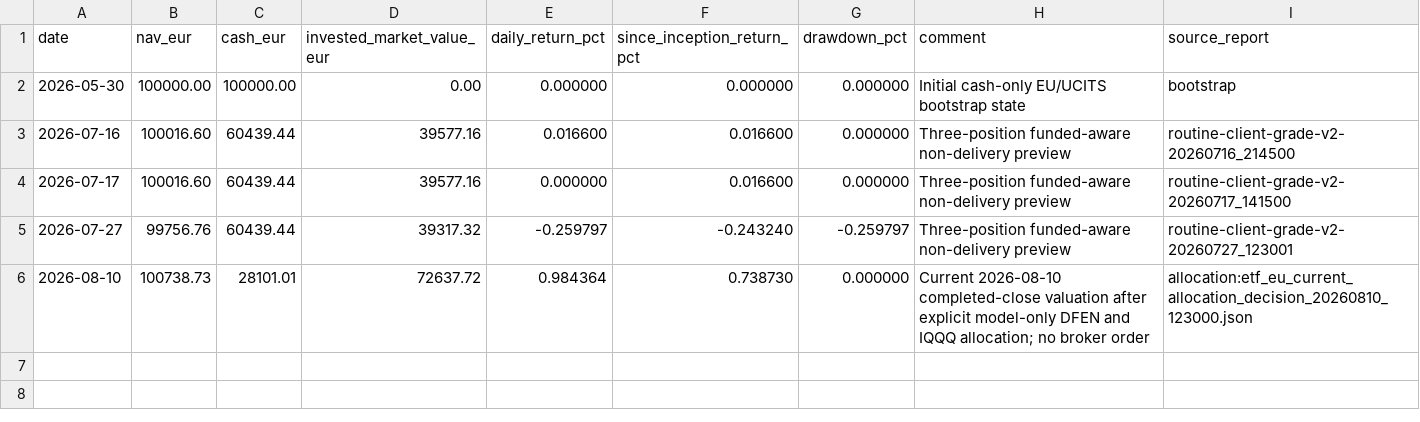
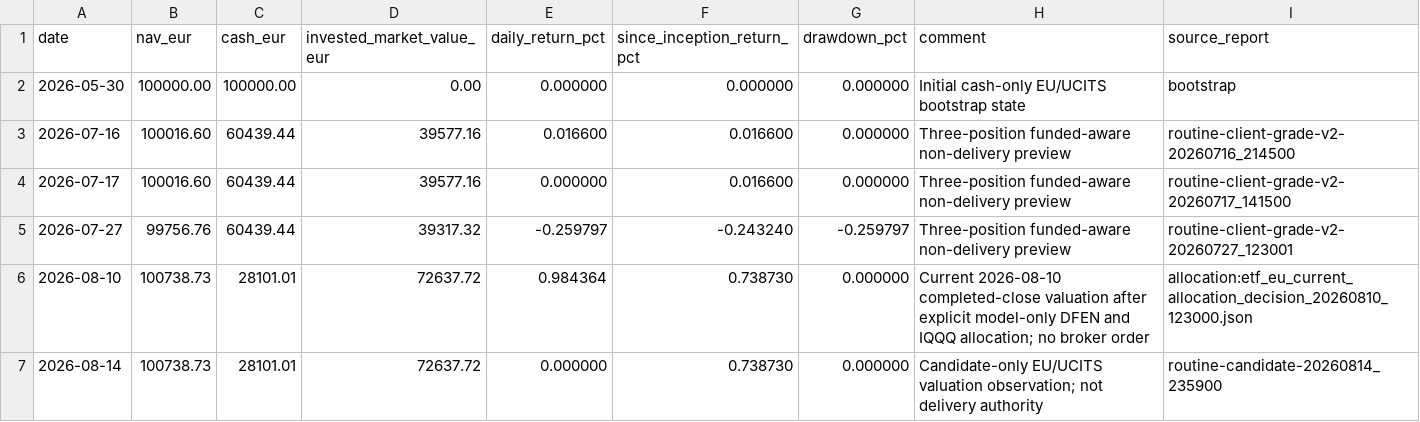
Before and after one commit to market-predictions/weekly-etf-eu, a CSV file: output/etf_eu_valuation_history.csv, drawn as a sheet.

```diff
--- a/output/etf_eu_valuation_history.csv
+++ b/output/etf_eu_valuation_history.csv
@@ -6 +6,2 @@ date,nav_eur,cash_eur,invested_market_value_eur,daily_return_pct,since_inception
 2026-08-10,100738.73,28101.01,72637.72,0.984364,0.738730,0.000000,Current 2026-08-10 completed-close valuation after explicit model-only DFEN and IQQQ allocation; no broker order,allocation:etf_eu_current_allocation_decision_20260810_123000.json
+2026-08-14,100738.73,28101.01,72637.72,0.000000,0.738730,0.000000,Candidate-only EU/UCITS valuation observation; not delivery authority,routine-candidate-20260814_235900
```
Also changed, not shown: output/etf_eu_recommendation_scorecard.csv, 23 other files.
